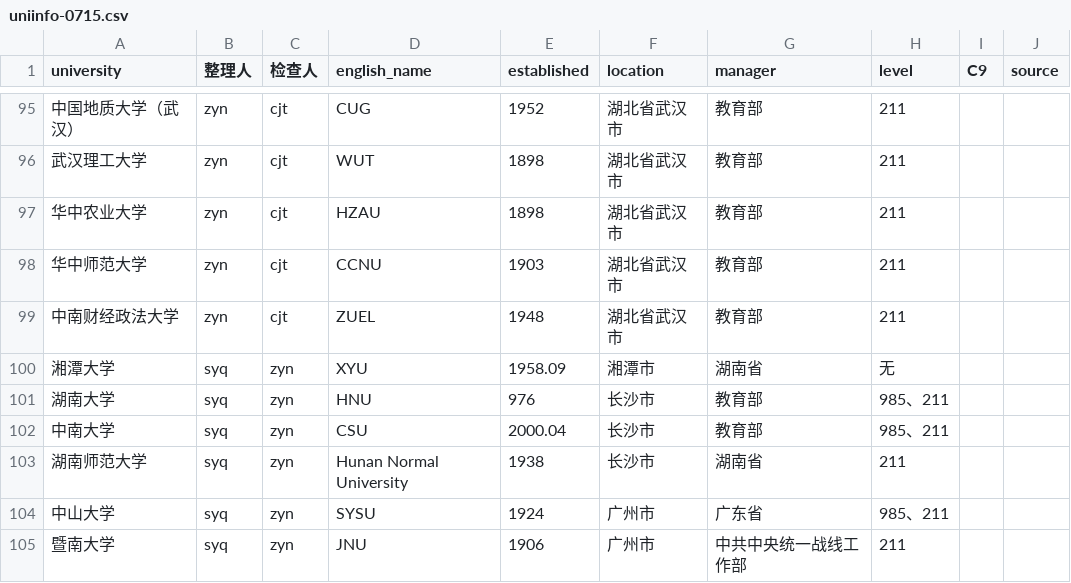
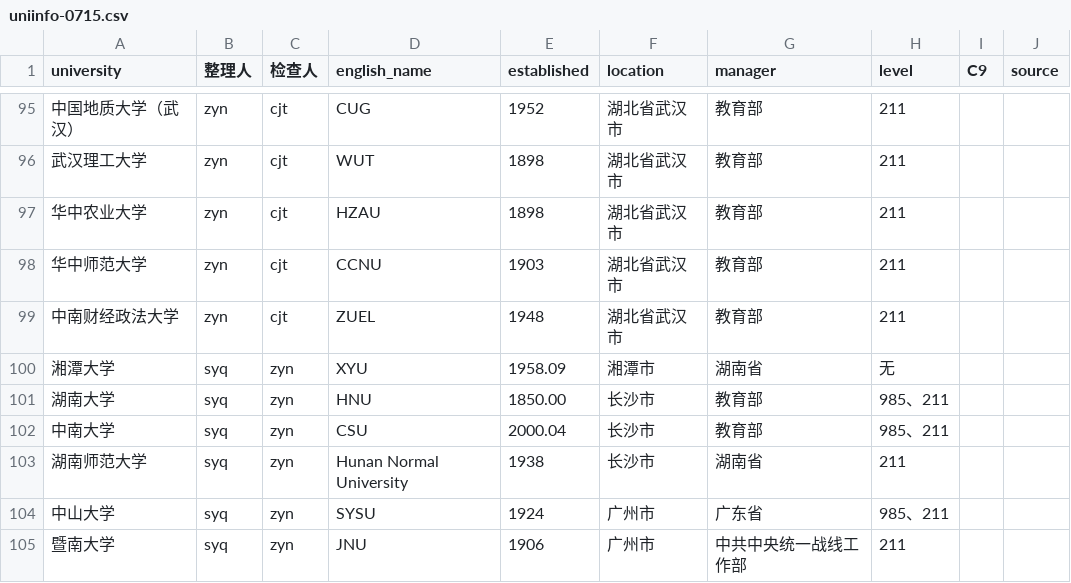
Before and after one commit to billchen2k/hcu, a CSV file: data/uniinfo-0715.csv, drawn as a sheet; only a part is shown, gaps mark what is left out.

```diff
--- a/data/uniinfo-0715.csv
+++ b/data/uniinfo-0715.csv
@@ -100,3 +100,3 @@ university,整理人,检查人,english_name,established,location,manager,level,C
 湘潭大学,syq,zyn,XYU,1958.09,湘潭市,湖南省,无,,
-湖南大学,syq,zyn,HNU,976,长沙市,教育部,985、211,,
+湖南大学,syq,zyn,HNU,1850.00,长沙市,教育部,985、211,,
 中南大学,syq,zyn,CSU,2000.04,长沙市,教育部,985、211,,
```
Also changed, not shown: 13 other files.
